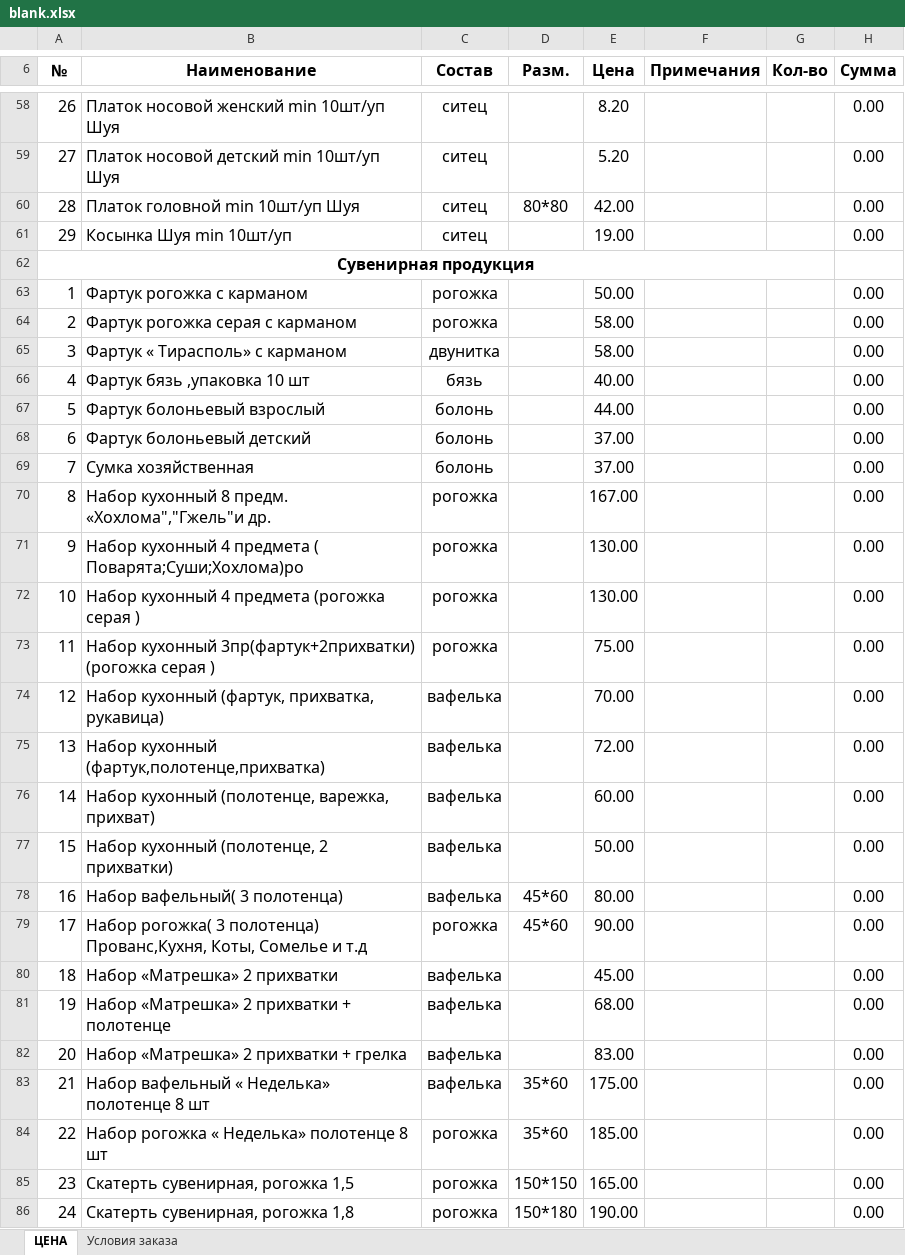
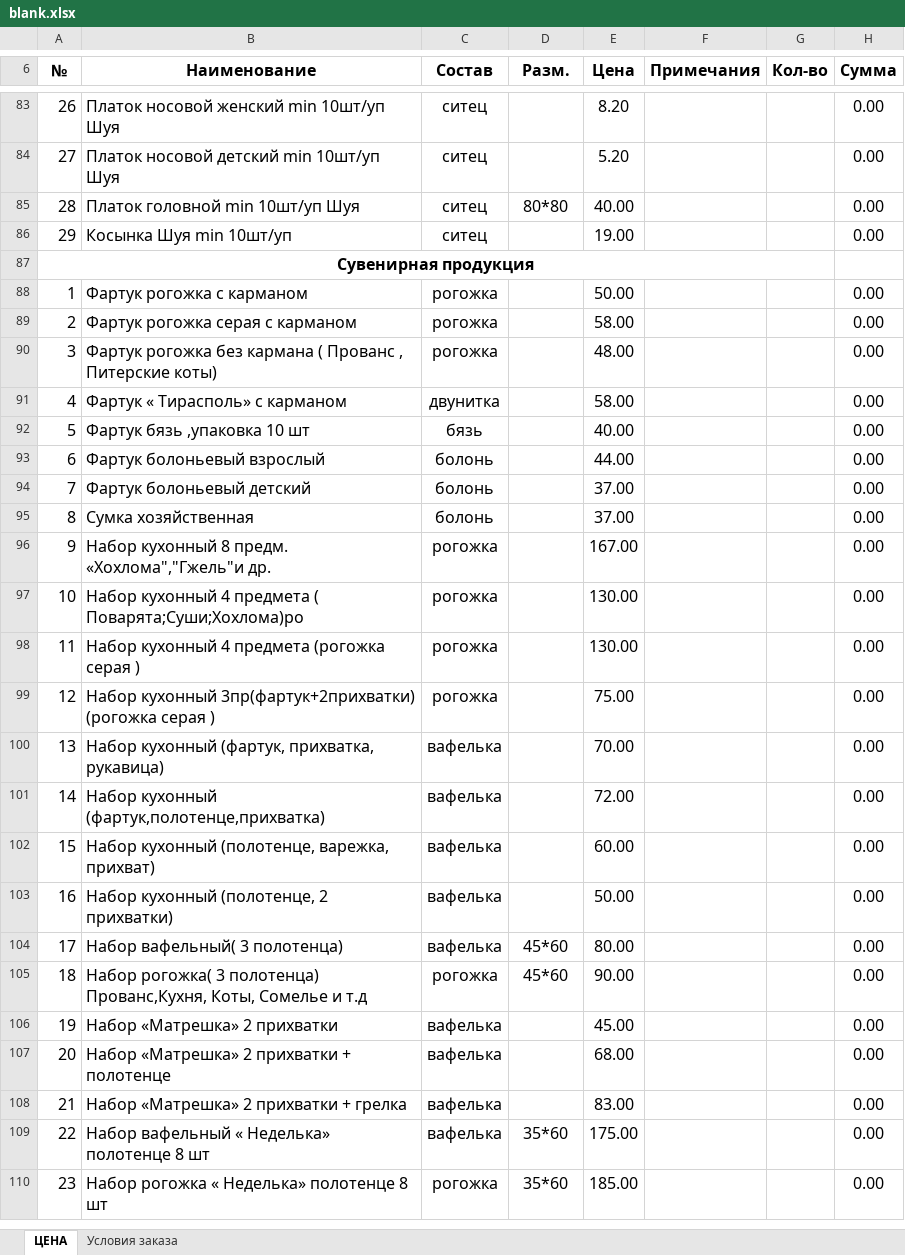
Before and after one commit to bart00794/textilmag, an Excel workbook: kak-zakazat/blank.xlsx, sheet ЦЕНА, drawn as a sheet; only a part is shown, gaps mark what is left out; values as stored, in another font and other column widths than the file's, no borders; removed rows and columns are numbered as before the commit, all else as after; the diff covers the shown part only; the diff names each change by its address in the sheet, - before the commit and + after, or states it on an @@ line.

```diff
--- a/kak-zakazat/blank.xlsx (sheet ЦЕНА)
+++ b/kak-zakazat/blank.xlsx (sheet ЦЕНА)
-E85 (Цена): 42.00
+E85 (Цена): 40.00
+row 90: 3 | Фартук рогожка без кармана ( Прованс , Питерские коты) | рогожка |  | 48.00 |  |  | 0.00
-A91 (№): 3
+A91 (№): 4
-A92 (№): 4
+A92 (№): 5
-A93 (№): 5
+A93 (№): 6
-A94 (№): 6
+A94 (№): 7
-A95 (№): 7
+A95 (№): 8
-A96 (№): 8
+A96 (№): 9
-A97 (№): 9
+A97 (№): 10
-A98 (№): 10
+A98 (№): 11
-A99 (№): 11
+A99 (№): 12
-A100 (№): 12
+A100 (№): 13
-A101 (№): 13
+A101 (№): 14
-A102 (№): 14
+A102 (№): 15
-A103 (№): 15
+A103 (№): 16
-A104 (№): 16
+A104 (№): 17
-A105 (№): 17
+A105 (№): 18
-A106 (№): 18
+A106 (№): 19
-A107 (№): 19
+A107 (№): 20
-A108 (№): 20
+A108 (№): 21
-A109 (№): 21
+A109 (№): 22
-A110 (№): 22
+A110 (№): 23
-row 85: 23 | Скатерть сувенирная, рогожка 1,5 | рогожка | 150*150 | 165.00 |  |  | 0.00
-row 86: 24 | Скатерть сувенирная, рогожка 1,8 | рогожка | 150*180 | 190.00 |  |  | 0.00
```
Also changed, not shown: 27 added rows, 1 removed row and 24 edited cells elsewhere in this sheet, formulas that keep their value, 3 other files.
